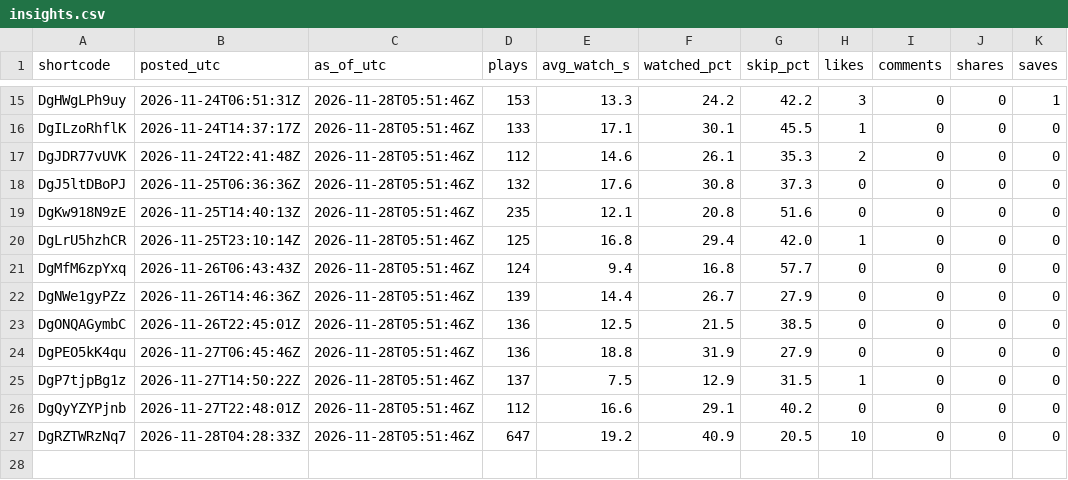
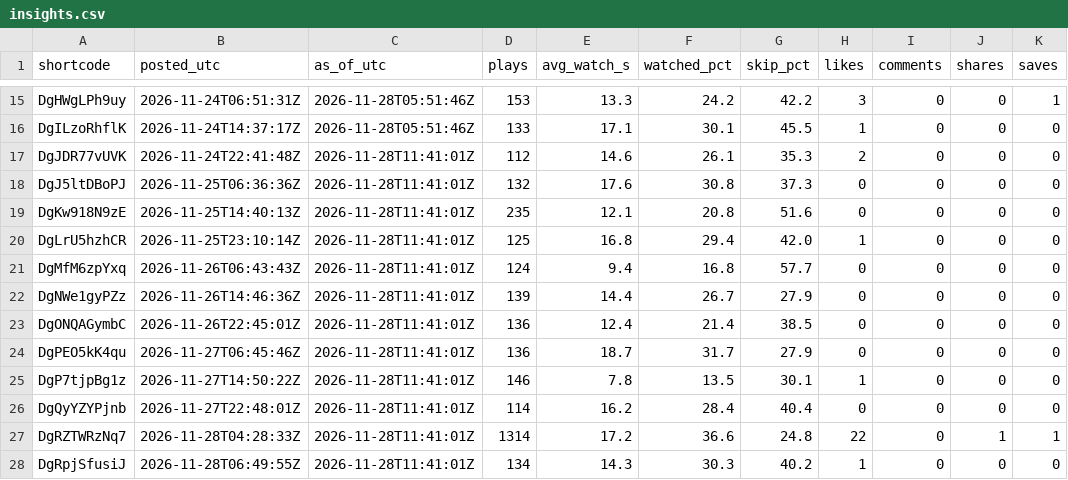
Before and after one commit to lamhy1994/ahead-story-reels, a CSV file: trends/insights.csv, drawn as a sheet; only a part is shown, gaps mark what is left out.

```diff
--- a/trends/insights.csv
+++ b/trends/insights.csv
@@ -16,12 +16,13 @@ DgHWgLPh9uy,2026-11-24T06:51:31Z,2026-11-28T05:51:46Z,153,13.3,24.2,42.2,3,0,0,1
 DgILzoRhflK,2026-11-24T14:37:17Z,2026-11-28T05:51:46Z,133,17.1,30.1,45.5,1,0,0,0
-DgJDR77vUVK,2026-11-24T22:41:48Z,2026-11-28T05:51:46Z,112,14.6,26.1,35.3,2,0,0,0
-DgJ5ltDBoPJ,2026-11-25T06:36:36Z,2026-11-28T05:51:46Z,132,17.6,30.8,37.3,0,0,0,0
-DgKw918N9zE,2026-11-25T14:40:13Z,2026-11-28T05:51:46Z,235,12.1,20.8,51.6,0,0,0,0
-DgLrU5hzhCR,2026-11-25T23:10:14Z,2026-11-28T05:51:46Z,125,16.8,29.4,42.0,1,0,0,0
-DgMfM6zpYxq,2026-11-26T06:43:43Z,2026-11-28T05:51:46Z,124,9.4,16.8,57.7,0,0,0,0
-DgNWe1gyPZz,2026-11-26T14:46:36Z,2026-11-28T05:51:46Z,139,14.4,26.7,27.9,0,0,0,0
-DgONQAGymbC,2026-11-26T22:45:01Z,2026-11-28T05:51:46Z,136,12.5,21.5,38.5,0,0,0,0
-DgPEO5kK4qu,2026-11-27T06:45:46Z,2026-11-28T05:51:46Z,136,18.8,31.9,27.9,0,0,0,0
-DgP7tjpBg1z,2026-11-27T14:50:22Z,2026-11-28T05:51:46Z,137,7.5,12.9,31.5,1,0,0,0
-DgQyYZYPjnb,2026-11-27T22:48:01Z,2026-11-28T05:51:46Z,112,16.6,29.1,40.2,0,0,0,0
-DgRZTWRzNq7,2026-11-28T04:28:33Z,2026-11-28T05:51:46Z,647,19.2,40.9,20.5,10,0,0,0
+DgJDR77vUVK,2026-11-24T22:41:48Z,2026-11-28T11:41:01Z,112,14.6,26.1,35.3,2,0,0,0
+DgJ5ltDBoPJ,2026-11-25T06:36:36Z,2026-11-28T11:41:01Z,132,17.6,30.8,37.3,0,0,0,0
+DgKw918N9zE,2026-11-25T14:40:13Z,2026-11-28T11:41:01Z,235,12.1,20.8,51.6,0,0,0,0
+DgLrU5hzhCR,2026-11-25T23:10:14Z,2026-11-28T11:41:01Z,125,16.8,29.4,42.0,1,0,0,0
+DgMfM6zpYxq,2026-11-26T06:43:43Z,2026-11-28T11:41:01Z,124,9.4,16.8,57.7,0,0,0,0
+DgNWe1gyPZz,2026-11-26T14:46:36Z,2026-11-28T11:41:01Z,139,14.4,26.7,27.9,0,0,0,0
+DgONQAGymbC,2026-11-26T22:45:01Z,2026-11-28T11:41:01Z,136,12.4,21.4,38.5,0,0,0,0
+DgPEO5kK4qu,2026-11-27T06:45:46Z,2026-11-28T11:41:01Z,136,18.7,31.7,27.9,0,0,0,0
+DgP7tjpBg1z,2026-11-27T14:50:22Z,2026-11-28T11:41:01Z,146,7.8,13.5,30.1,1,0,0,0
+DgQyYZYPjnb,2026-11-27T22:48:01Z,2026-11-28T11:41:01Z,114,16.2,28.4,40.4,0,0,0,0
+DgRZTWRzNq7,2026-11-28T04:28:33Z,2026-11-28T11:41:01Z,1314,17.2,36.6,24.8,22,0,1,1
+DgRpjSfusiJ,2026-11-28T06:49:55Z,2026-11-28T11:41:01Z,134,14.3,30.3,40.2,1,0,0,0
```
Also changed, not shown: 9 other files.
